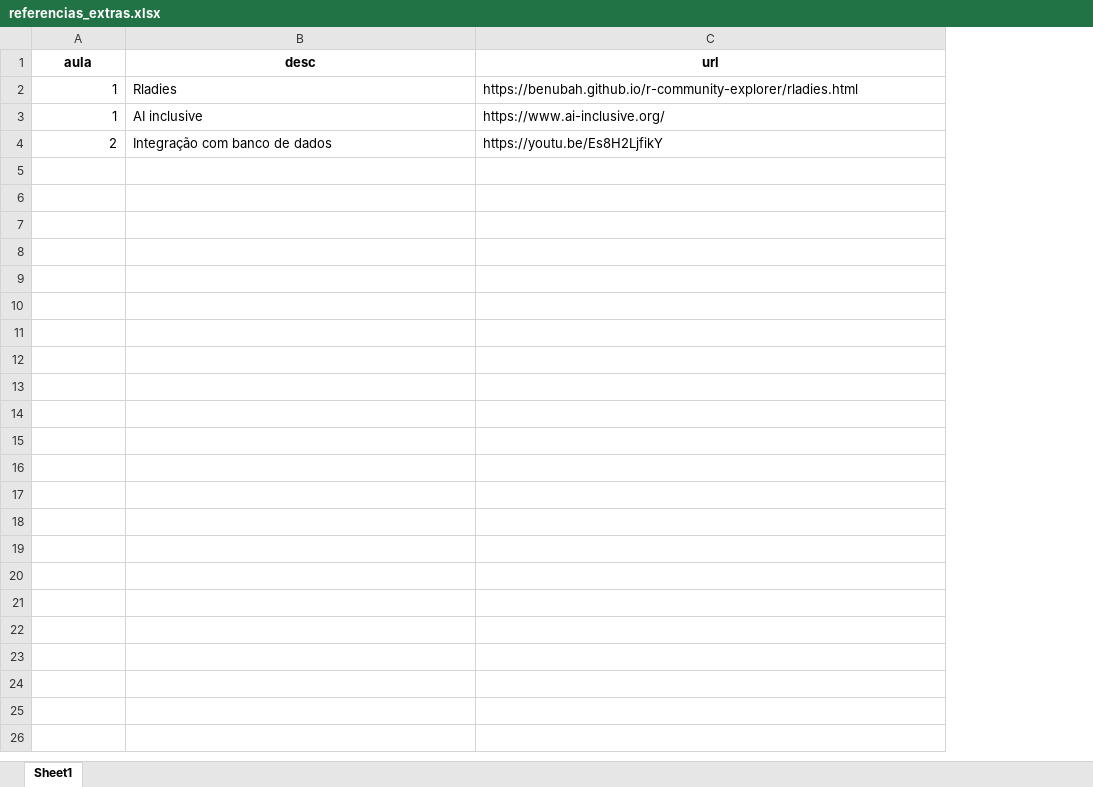
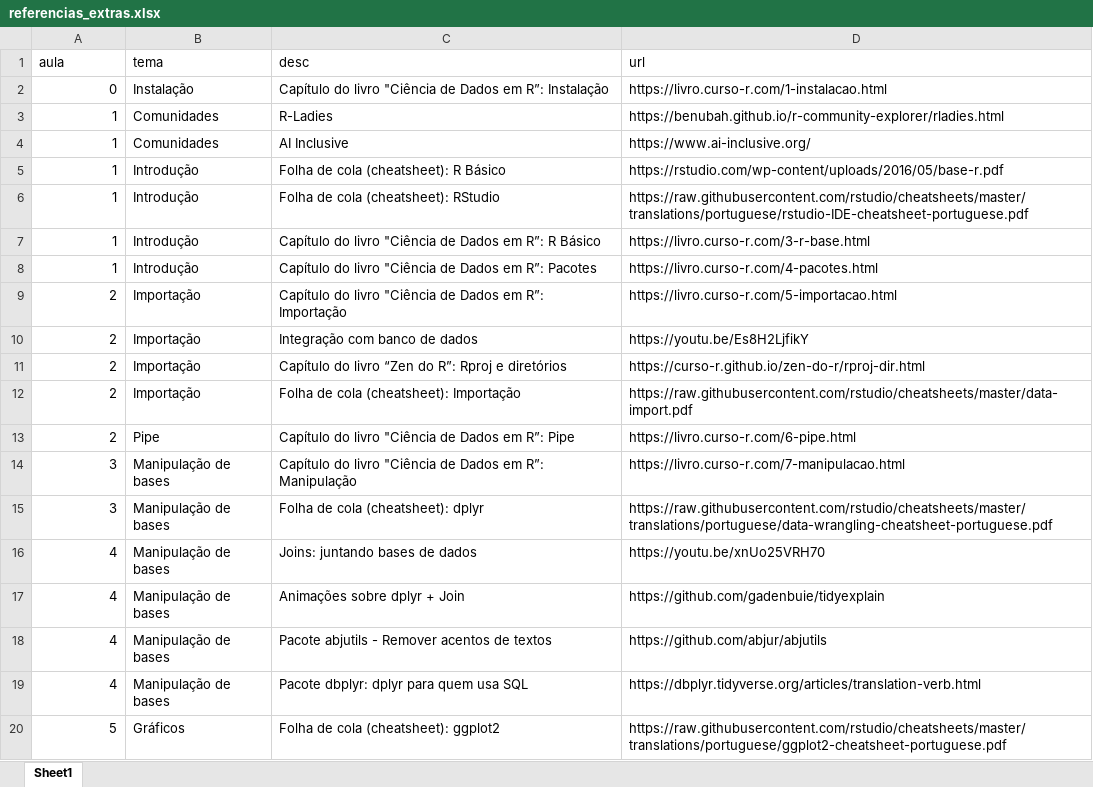
Before and after one commit to curso-r/202102-r4ds-1, an Excel workbook: referencias_extras.xlsx, sheet Sheet1, drawn as a sheet; only a part is shown; values as stored, in another font and other column widths than the file's, no borders; addresses are those after the commit; the diff covers the shown part only; the diff names each change by its address in the sheet, - before the commit and + after, or states it on an @@ line.

```diff
--- a/referencias_extras.xlsx (sheet Sheet1)
+++ b/referencias_extras.xlsx (sheet Sheet1)
+column B (tema), rows 3-4: Comunidades | Comunidades; row 10: Importação
@@ A1 bold: on → off, alignment: center → left @@
@@ C1:D1 bold: on → off, alignment: center → left @@
+row 2: 0 | Instalação | Capítulo do livro "Ciência de Dados em R”: Instalação | https://livro.curso-r.com/1-instalacao.html
-C3 (desc): Rladies
+C3 (desc): R-Ladies
-C4 (desc): AI inclusive
+C4 (desc): AI Inclusive
+row 5: 1 | Introdução | Folha de cola (cheatsheet): R Básico | https://rstudio.com/wp-content/uploads/2016/05/base-r.pdf
+row 6: 1 | Introdução | Folha de cola (cheatsheet): RStudio | https://raw.githubusercontent.com/rstudio/cheatsheets/master/translations/portuguese/rstudio-IDE-cheatsheet-portuguese.pdf
+row 7: 1 | Introdução | Capítulo do livro "Ciência de Dados em R”: R Básico | https://livro.curso-r.com/3-r-base.html
+row 8: 1 | Introdução | Capítulo do livro "Ciência de Dados em R”: Pacotes | https://livro.curso-r.com/4-pacotes.html
+row 9: 2 | Importação | Capítulo do livro "Ciência de Dados em R”: Importação | https://livro.curso-r.com/5-importacao.html
+row 11: 2 | Importação | Capítulo do livro “Zen do R”: Rproj e diretórios | https://curso-r.github.io/zen-do-r/rproj-dir.html
+row 12: 2 | Importação | Folha de cola (cheatsheet): Importação | https://raw.githubusercontent.com/rstudio/cheatsheets/master/data-import.pdf
+row 13: 2 | Pipe | Capítulo do livro "Ciência de Dados em R”: Pipe | https://livro.curso-r.com/6-pipe.html
+row 14: 3 | Manipulação de bases | Capítulo do livro "Ciência de Dados em R”: Manipulação | https://livro.curso-r.com/7-manipulacao.html
+row 15: 3 | Manipulação de bases | Folha de cola (cheatsheet): dplyr | https://raw.githubusercontent.com/rstudio/cheatsheets/master/translations/portuguese/data-wrangling-cheatsheet-portuguese.pdf
+row 16: 4 | Manipulação de bases | Joins: juntando bases de dados | https://youtu.be/xnUo25VRH70
+row 17: 4 | Manipulação de bases | Animações sobre dplyr + Join | https://github.com/gadenbuie/tidyexplain
+row 18: 4 | Manipulação de bases | Pacote abjutils - Remover acentos de textos | https://github.com/abjur/abjutils
+row 19: 4 | Manipulação de bases | Pacote dbplyr: dplyr para quem usa SQL | https://dbplyr.tidyverse.org/articles/translation-verb.html
+row 20: 5 | Gráficos | Folha de cola (cheatsheet): ggplot2 | https://raw.githubusercontent.com/rstudio/cheatsheets/master/translations/portuguese/ggplot2-cheatsheet-portuguese.pdf
```
Also changed, not shown: 10 added rows elsewhere in this sheet, 2 other files.
